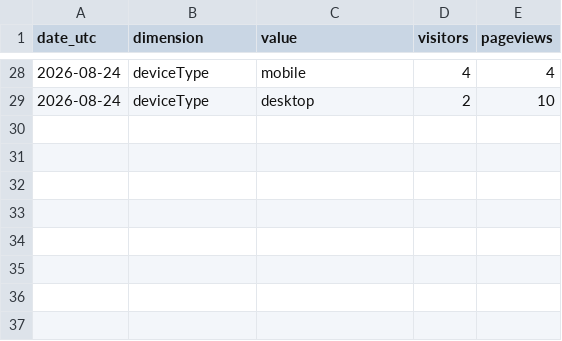
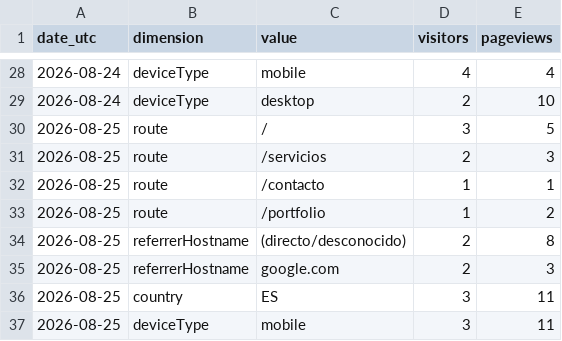
Before and after one commit to noobiedeviedoo/web-metrics-vercel, a CSV file: daily_breakdown.csv, drawn as a sheet; only a part is shown, gaps mark what is left out; the diff names each change by its address in the sheet, - before the commit and + after, or states it on an @@ line.

```diff
--- a/daily_breakdown.csv
+++ b/daily_breakdown.csv
+row 30: 2026-08-25 | route | / | 3 | 5
+row 31: 2026-08-25 | route | /servicios | 2 | 3
+row 32: 2026-08-25 | route | /contacto | 1 | 1
+row 33: 2026-08-25 | route | /portfolio | 1 | 2
+row 34: 2026-08-25 | referrerHostname | (directo/desconocido) | 2 | 8
+row 35: 2026-08-25 | referrerHostname | google.com | 2 | 3
+row 36: 2026-08-25 | country | ES | 3 | 11
+row 37: 2026-08-25 | deviceType | mobile | 3 | 11
```
Also changed, not shown: 1 other file.
